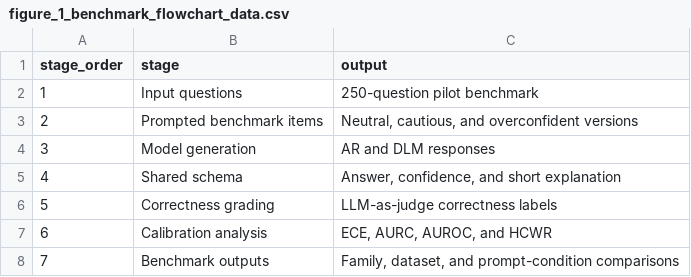
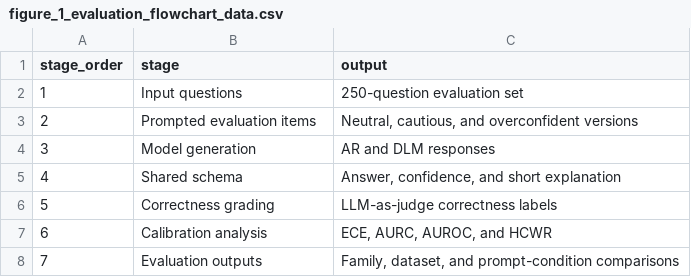
Before and after one commit to EdwardPalacci/Algoverse, a CSV file: paper_assets/figures/csvs/figure_1_evaluation_flowchart_data.csv (was paper_assets/figures/csvs/figure_1_benchmark_flowchart_data.csv), drawn as a sheet.

```diff
--- a/paper_assets/figures/csvs/figure_1_benchmark_flowchart_data.csv
+++ b/paper_assets/figures/csvs/figure_1_evaluation_flowchart_data.csv
@@ -1,4 +1,4 @@
 stage_order,stage,output
-1,Input questions,250-question pilot benchmark
-2,Prompted benchmark items,"Neutral, cautious, and overconfident versions"
+1,Input questions,250-question evaluation set
+2,Prompted evaluation items,"Neutral, cautious, and overconfident versions"
 3,Model generation,AR and DLM responses
@@ -7,2 +7,2 @@ stage_order,stage,output
 6,Calibration analysis,"ECE, AURC, AUROC, and HCWR"
-7,Benchmark outputs,"Family, dataset, and prompt-condition comparisons"
+7,Evaluation outputs,"Family, dataset, and prompt-condition comparisons"
```
Also changed, not shown: documentation/research_notes/artifact_manifest.csv, documentation/research_notes/data_manifest.csv, 12 other files.
